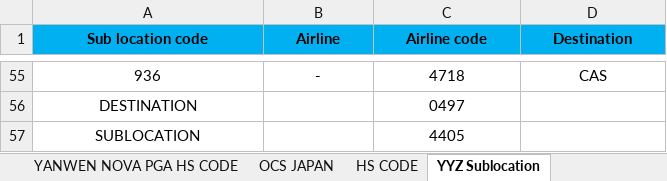
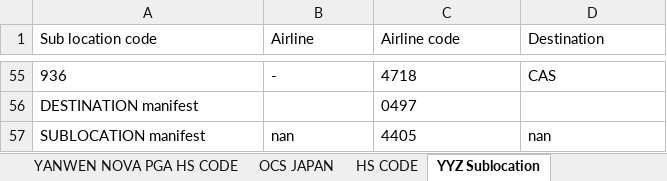
Before and after one commit to Denver00023/UAT-PROTYPE-ACB, an Excel workbook: database.xlsx, sheet YYZ Sublocation, drawn as a sheet; only a part is shown, gaps mark what is left out; values as stored, in another font and other column widths than the file's, no borders; removed rows and columns are numbered as before the commit, all else as after; the diff covers the shown part only; the diff names each change by its address in the sheet, - before the commit and + after, or states it on an @@ line.

```diff
--- a/database.xlsx (sheet YYZ Sublocation)
+++ b/database.xlsx (sheet YYZ Sublocation)
-A1:D55 alignment: center
+A1:D55 alignment: left
@@ A1:D1 fill: #01B0F1 → none, bold: on → off @@
-A56 (Sub location code): DESTINATION
+A56 (Sub location code): DESTINATION manifest
-A56 alignment: center
+A56 alignment: left
-C56 alignment: center
+C56 alignment: left
-row 57: SUBLOCATION |  | 4405
+row 57: SUBLOCATION manifest | nan | 4405 | nan
```
Also changed, not shown: cell formats elsewhere in this sheet, sheet YVR Sublocation, sheet TARIFF TREATMENT CODE, sheet YANWEN NOVA PGA HS CODE, 3 other files.
